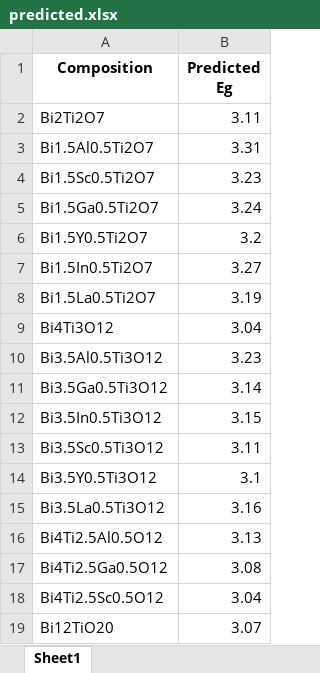
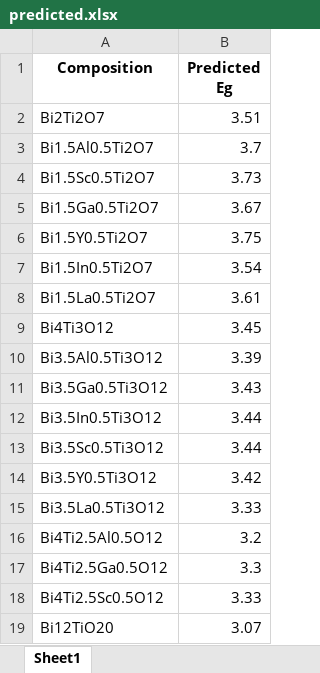
Before and after one commit to yzhuo33/BandGapPredictor, an Excel workbook: predicted.xlsx, sheet Sheet1, drawn as a sheet; only a part is shown; values as stored, in another font and other column widths than the file's, no borders; the diff covers the shown part only; the diff names each change by its address in the sheet, - before the commit and + after, or states it on an @@ line.

```diff
--- a/predicted.xlsx (sheet Sheet1)
+++ b/predicted.xlsx (sheet Sheet1)
-B2 (Predicted Eg): 3.11
+B2 (Predicted Eg): 3.51
-B3 (Predicted Eg): 3.31
+B3 (Predicted Eg): 3.7
-B4 (Predicted Eg): 3.23
+B4 (Predicted Eg): 3.73
-B5 (Predicted Eg): 3.24
+B5 (Predicted Eg): 3.67
-B6 (Predicted Eg): 3.2
+B6 (Predicted Eg): 3.75
-B7 (Predicted Eg): 3.27
+B7 (Predicted Eg): 3.54
-B8 (Predicted Eg): 3.19
+B8 (Predicted Eg): 3.61
-B9 (Predicted Eg): 3.04
+B9 (Predicted Eg): 3.45
-B10 (Predicted Eg): 3.23
+B10 (Predicted Eg): 3.39
-B11 (Predicted Eg): 3.14
+B11 (Predicted Eg): 3.43
-B12 (Predicted Eg): 3.15
+B12 (Predicted Eg): 3.44
-B13 (Predicted Eg): 3.11
+B13 (Predicted Eg): 3.44
-B14 (Predicted Eg): 3.1
+B14 (Predicted Eg): 3.42
-B15 (Predicted Eg): 3.16
+B15 (Predicted Eg): 3.33
-B16 (Predicted Eg): 3.13
+B16 (Predicted Eg): 3.2
-B17 (Predicted Eg): 3.08
+B17 (Predicted Eg): 3.3
-B18 (Predicted Eg): 3.04
+B18 (Predicted Eg): 3.33
```
Also changed, not shown: other rows of this sheet, to_predict.xlsx.
